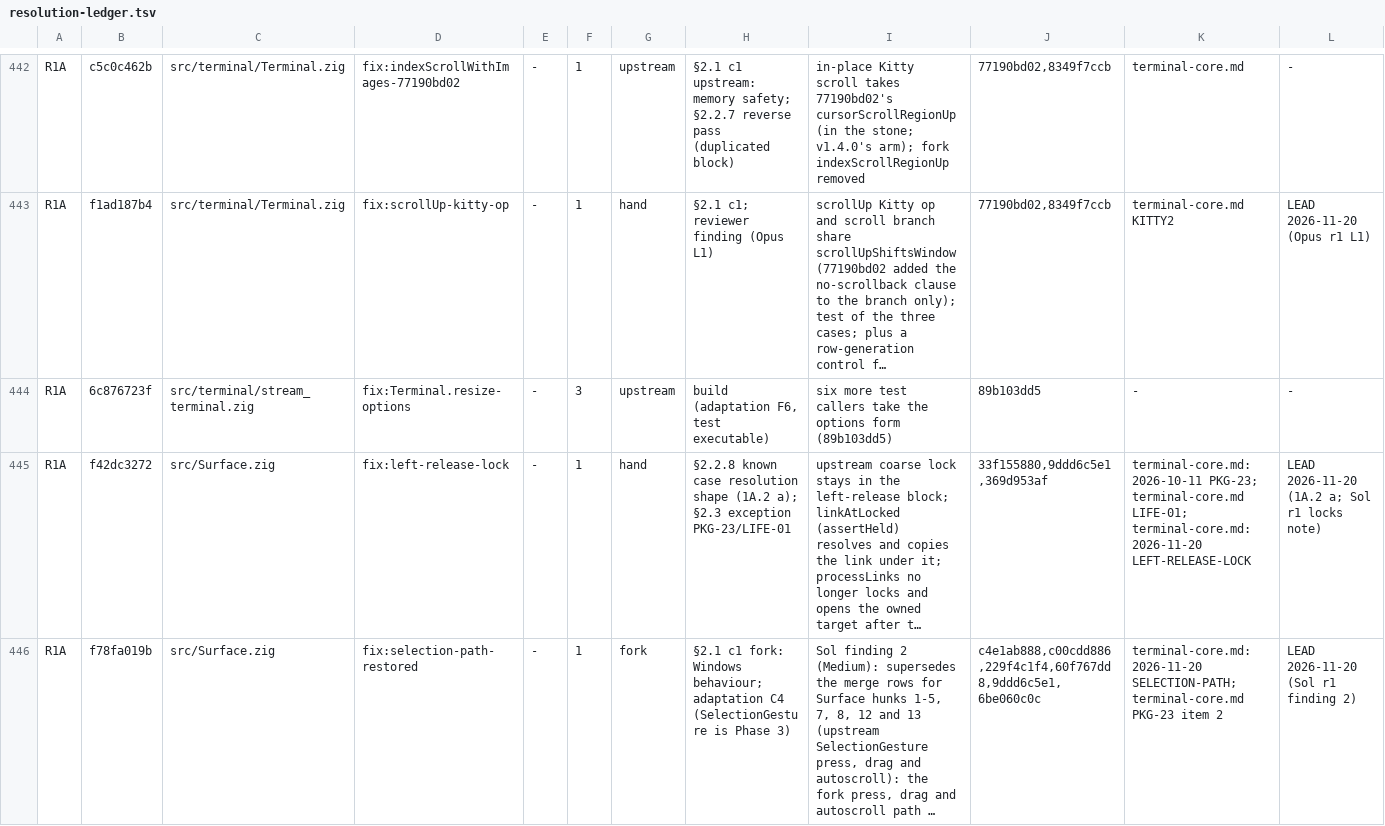
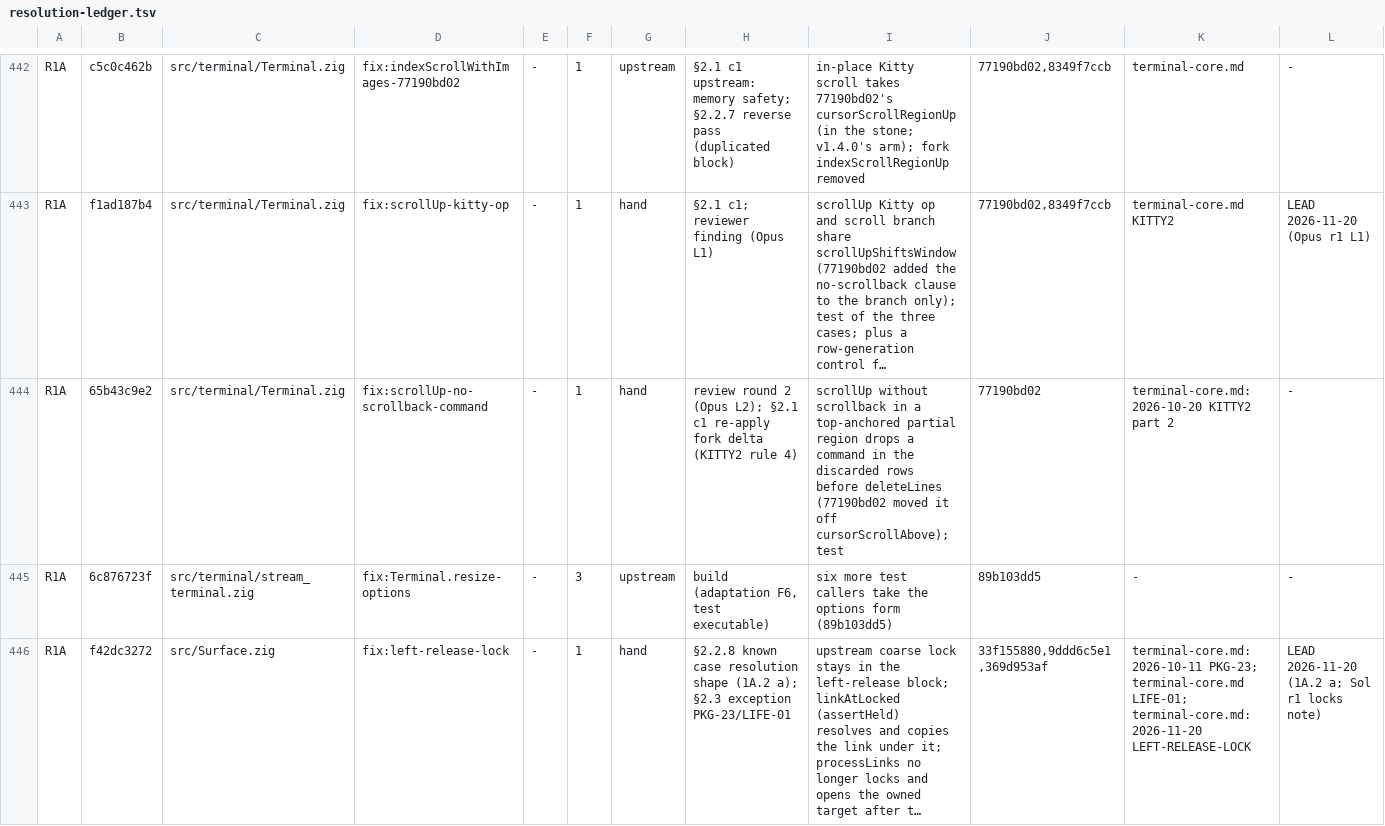
Before and after one commit to amanthanvi/noctty, a TSV file: plans/stone-1a/resolution-ledger.tsv, drawn as a sheet; only a part is shown, gaps mark what is left out; the shorter side is filled out with more unchanged rows; long unchanged cells end in …; the diff covers the shown part only; the diff names each change by its address in the sheet, - before the commit and + after, or states it on an @@ line.

Commit message:
chore(1a): review round 2's L4: example zon comments name the fork; stale ledger reasons
Opus's round-2 report, L4: five upstream examples' build.zig.zon comments
showed upstream's archive URL, where every fork example names
amanthanvi/noctty; the two GhosttyLibVt.zig ledger rows now say the strip
(23afb1ad7) superseded their keep-option reasons; S/G rows for scrollUp
name 65b43c9e2; ledger rows for 34ecd1462 and 65b43c9e2.

```diff
--- a/plans/stone-1a/resolution-ledger.tsv
+++ b/plans/stone-1a/resolution-ledger.tsv
+row 444: R1A | 65b43c9e2 | src/terminal/Terminal.zig | fix:scrollUp-no-scrollback-command | - | 1 | hand | review round 2 (Opus L2); §2.1 c1 re-apply fork delta (KITTY2 rule 4) | scrollUp without scrollback in a top-anchored partial region drops a command in the discarded rows before deleteLines (77190bd02 moved it off cursorScrollAbove); test | 77190bd02 | terminal-core.md:2026-10-20 KITTY2 part 2 | -
```
Also changed, not shown: 2 added rows and 2 edited cells elsewhere in this file, plans/stone-1a/clean-hunks-sg.tsv, 5 other files.
